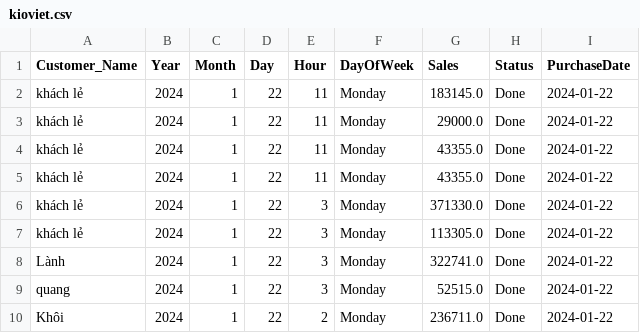
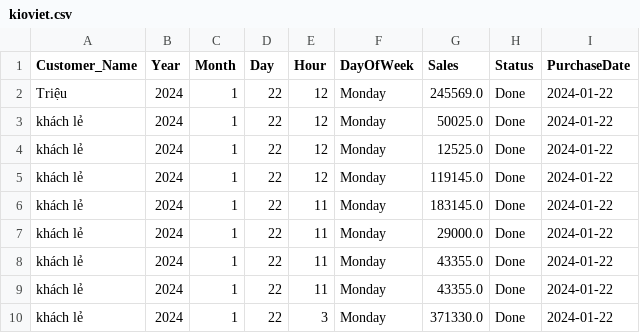
Before and after one commit to johntrinhnhat/72-Billiards-Club, a CSV file: kioviet.csv, drawn as a sheet; only a part is shown; the shorter side is filled out with more unchanged rows.

```diff
--- a/kioviet.csv
+++ b/kioviet.csv
@@ -1,2 +1,6 @@
 Customer_Name,Year,Month,Day,Hour,DayOfWeek,Sales,Status,PurchaseDate
+Triệu,2024,1,22,12,Monday,245569.0,Done,2024-01-22
+khách lẻ,2024,1,22,12,Monday,50025.0,Done,2024-01-22
+khách lẻ,2024,1,22,12,Monday,12525.0,Done,2024-01-22
+khách lẻ,2024,1,22,12,Monday,119145.0,Done,2024-01-22
 khách lẻ,2024,1,22,11,Monday,183145.0,Done,2024-01-22
```
Also changed, not shown: kioviet_customer.csv.
